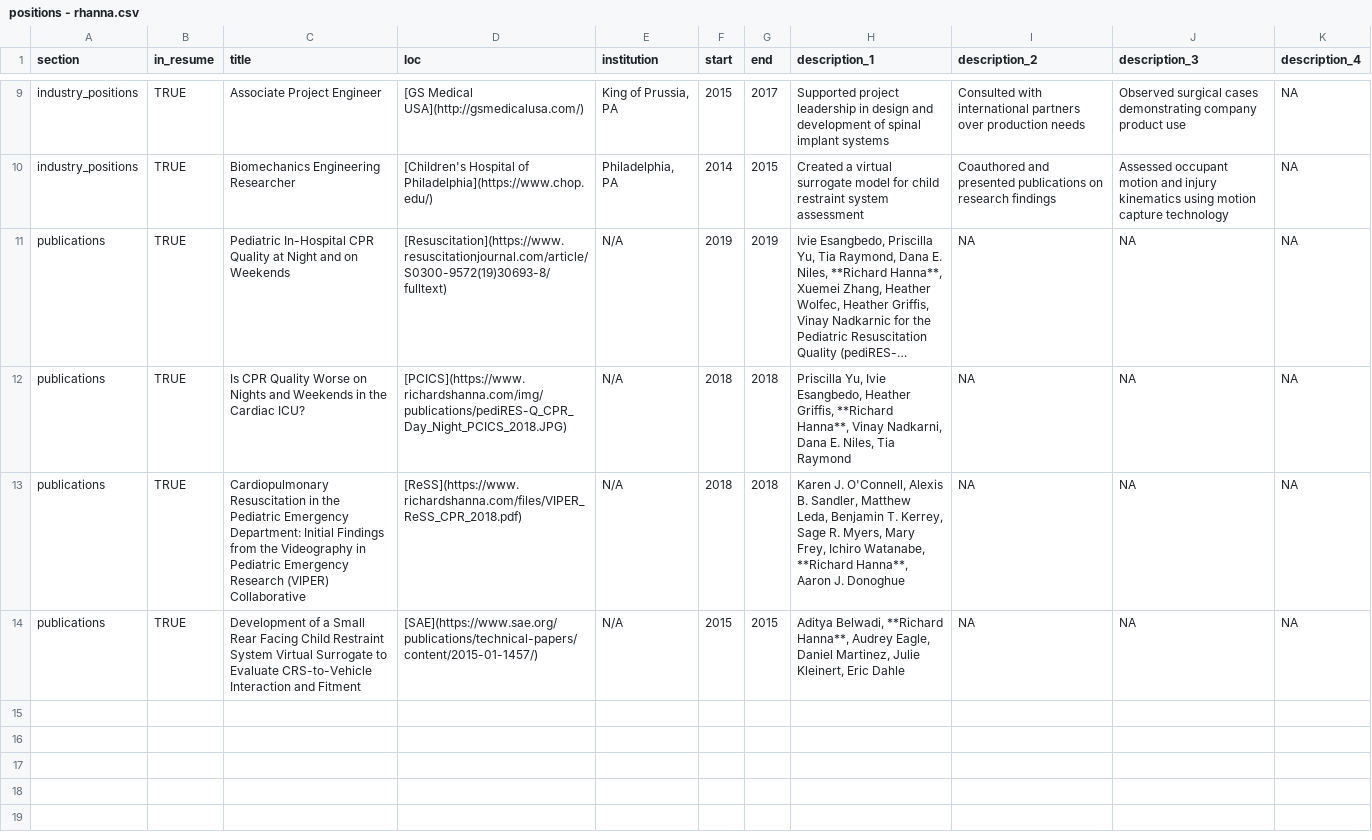
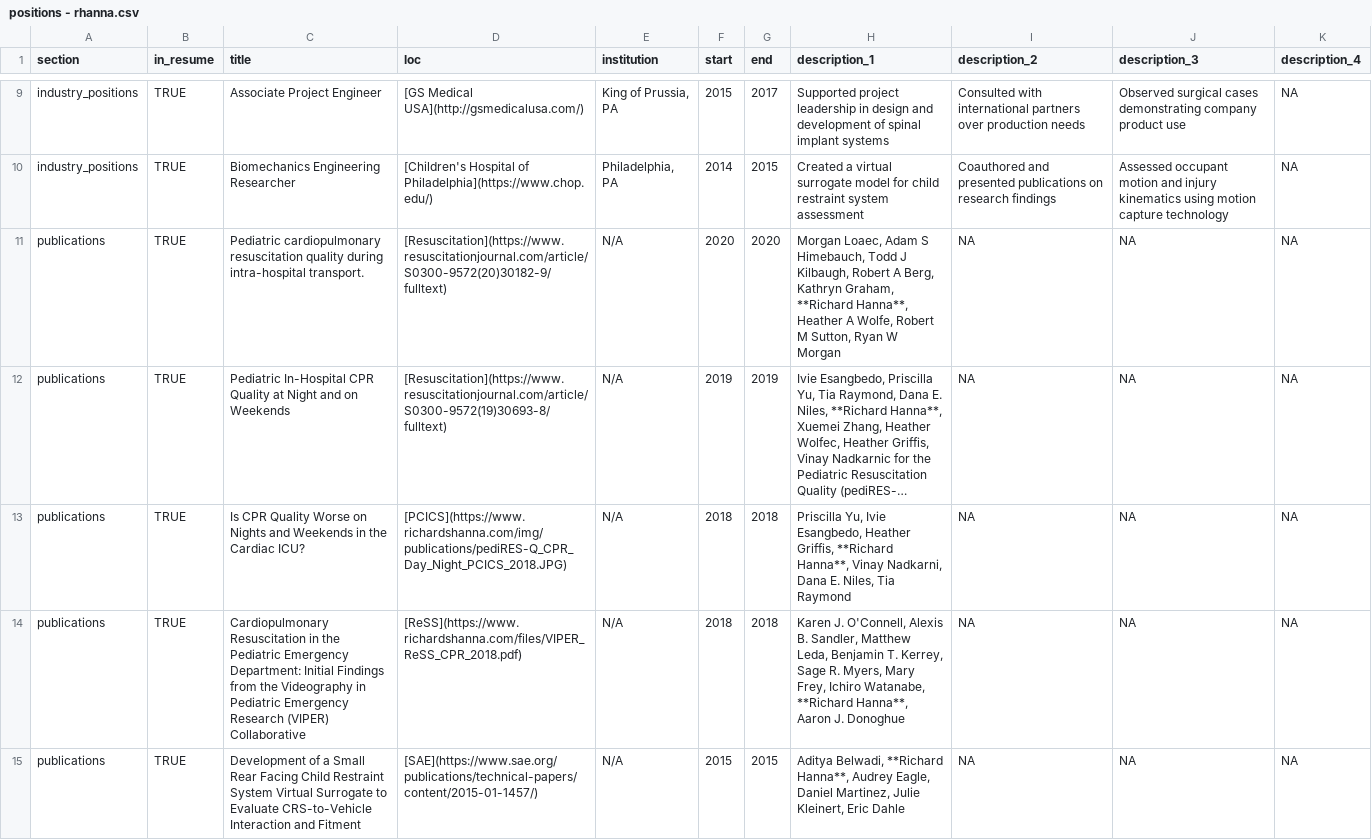
Before and after one commit to rsh52/RHanna-Resume, a CSV file: positions - rhanna.csv, drawn as a sheet; only a part is shown, gaps mark what is left out; long unchanged cells end in …; the diff covers the shown part only; the diff names each change by its address in the sheet, - before the commit and + after, or states it on an @@ line.

Commit message:
Added New Publication and CHOPR User Group Experience

```diff
--- a/positions - rhanna.csv
+++ b/positions - rhanna.csv
+row 11: publications | TRUE | Pediatric cardiopulmonary resuscitation quality during intra-hospital transport. | [Resuscitation](https://www.resuscitationjournal.com/article/S0300-9572(20)30182-9/fulltext) | N/A | 2020 | 2020 | Morgan Loaec, Adam S Himebauch, Todd J Kilbaugh, Robert A Berg, Kathryn Graham, **Richard Hanna**, Heather A Wolfe, Robert M Sutton, Ryan W Morgan | NA | NA | NA
```
Also changed, not shown: 1 added row elsewhere in this file, 2 other files.
